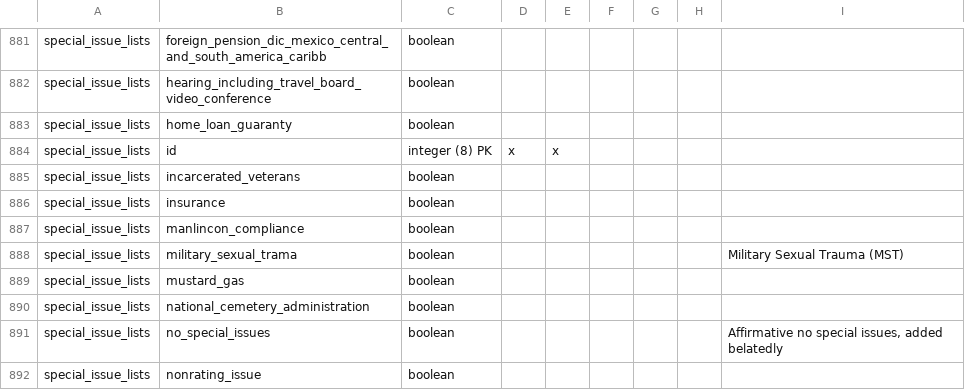
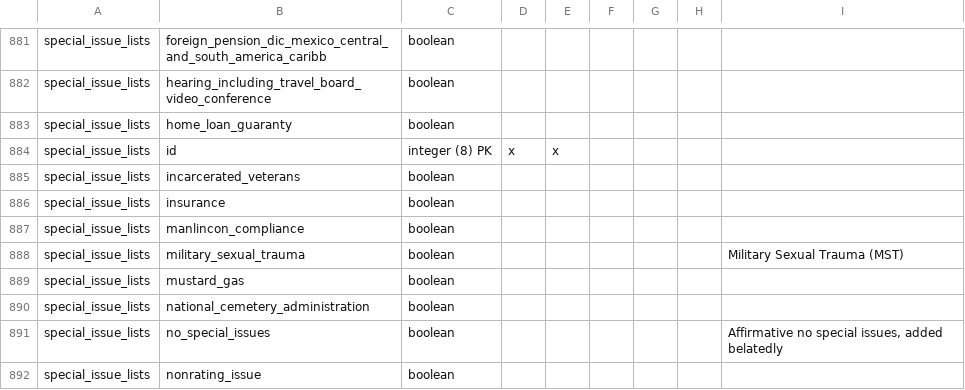
Before and after one commit to department-of-veterans-affairs/caseflow, a CSV file: docs/schema/caseflow.csv, drawn as a sheet; only a part is shown, gaps mark what is left out.

Commit message:
Update docs with typo fix

```diff
--- a/docs/schema/caseflow.csv
+++ b/docs/schema/caseflow.csv
@@ -887,3 +887,3 @@ special_issue_lists,insurance,boolean,,,,,,
 special_issue_lists,manlincon_compliance,boolean,,,,,,
-special_issue_lists,military_sexual_trama,boolean,,,,,,Military Sexual Trauma (MST)
+special_issue_lists,military_sexual_trauma,boolean,,,,,,Military Sexual Trauma (MST)
 special_issue_lists,mustard_gas,boolean,,,,,,
```
